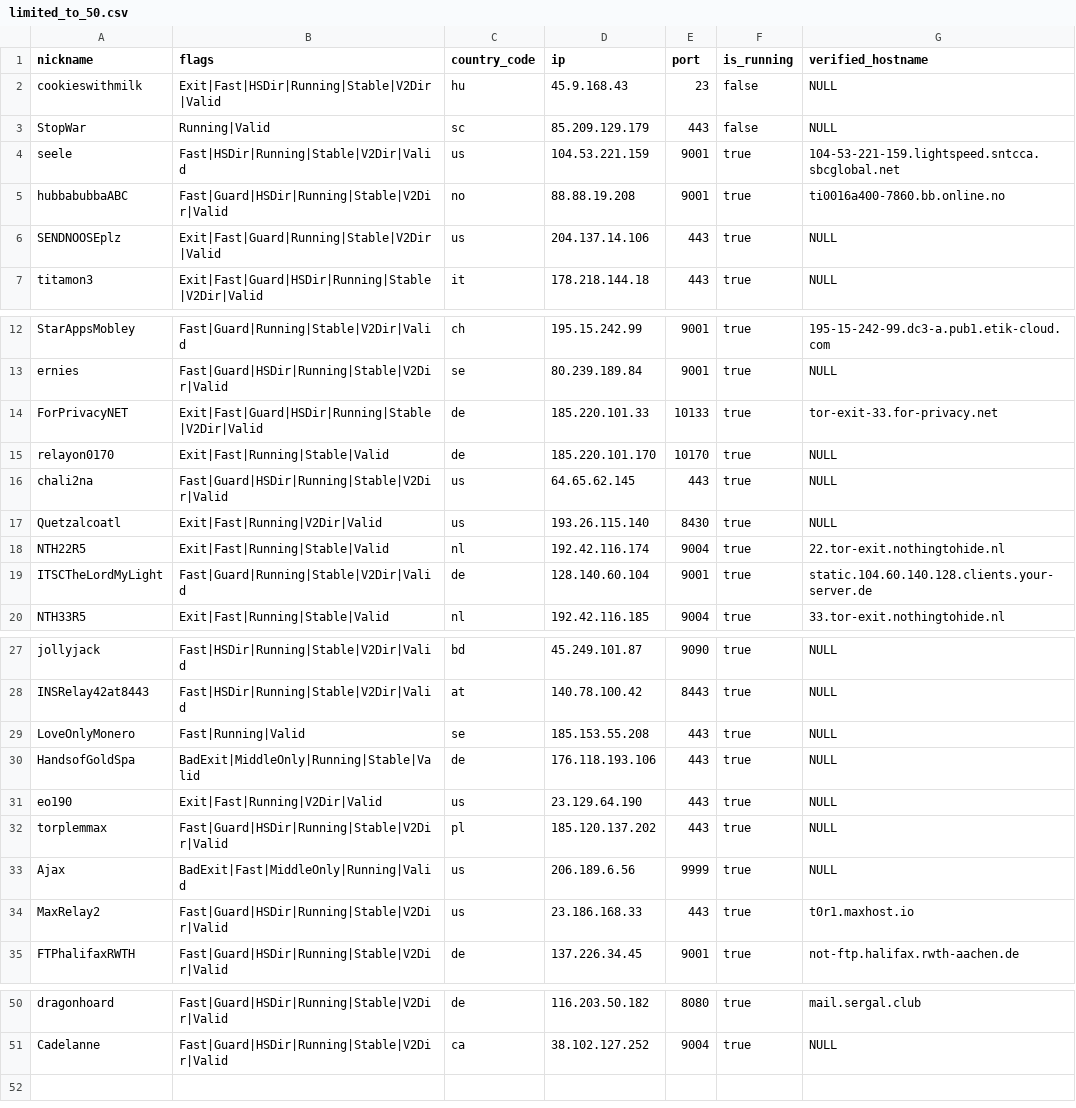
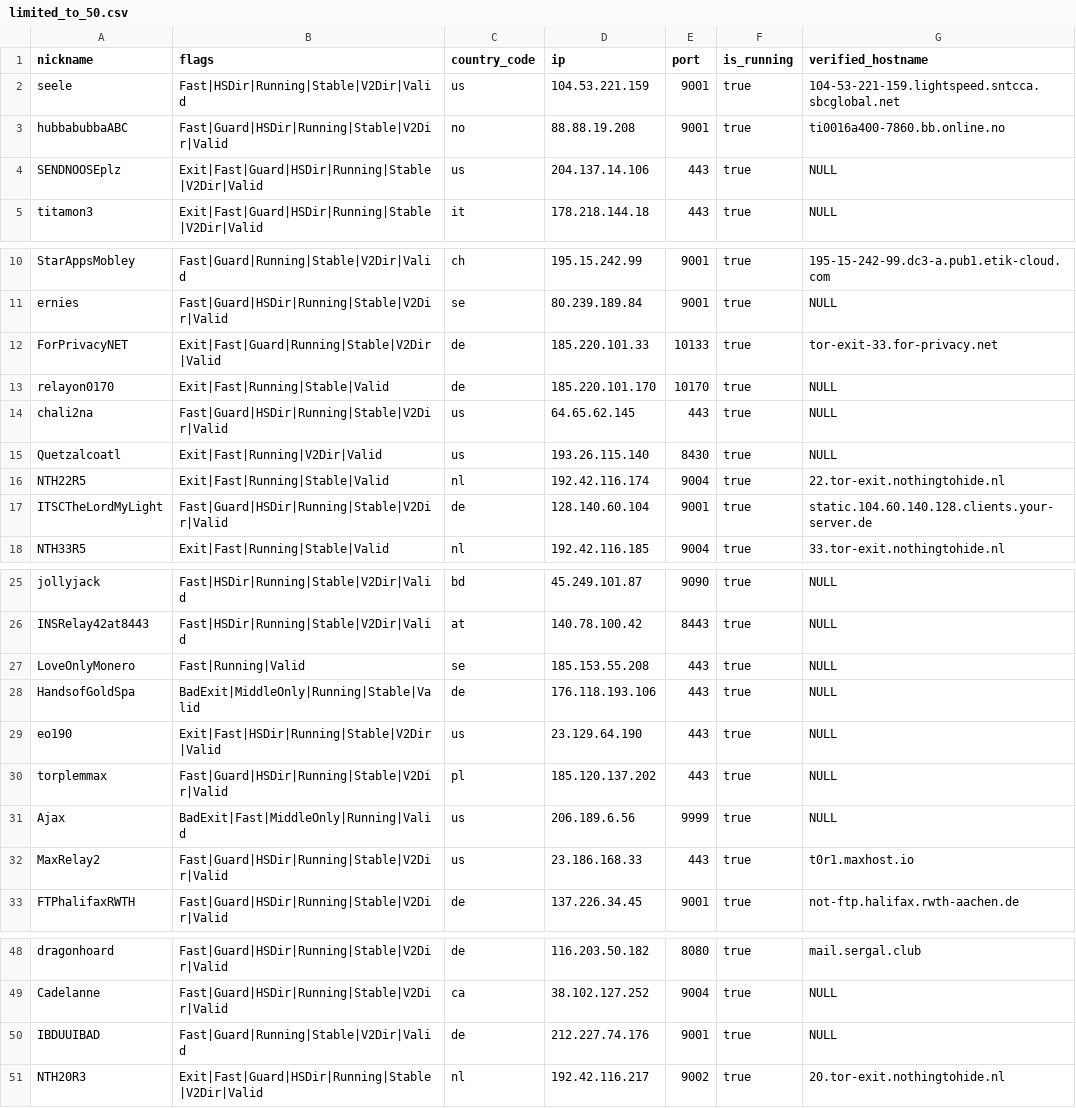
Before and after one commit to cgiamp/123-test-abort, a CSV file: limited_to_50.csv, drawn as a sheet; only a part is shown, gaps mark what is left out.

```diff
--- a/limited_to_50.csv
+++ b/limited_to_50.csv
@@ -1,7 +1,5 @@
 "nickname","flags","country_code","ip","port","is_running","verified_hostname"
-"cookieswithmilk","Exit|Fast|HSDir|Running|Stable|V2Dir|Valid","hu","45.9.168.43","23",false,"NULL"
-"StopWar","Running|Valid","sc","85.209.129.179","443",false,"NULL"
 "seele","Fast|HSDir|Running|Stable|V2Dir|Valid","us","104.53.221.159","9001",true,"104-53-221-159.lightspeed.sntcca.sbcglobal.net"
 "hubbabubbaABC","Fast|Guard|HSDir|Running|Stable|V2Dir|Valid","no","88.88.19.208","9001",true,"ti0016a400-7860.bb.online.no"
-"SENDNOOSEplz","Exit|Fast|Guard|Running|Stable|V2Dir|Valid","us","204.137.14.106","443",true,"NULL"
+"SENDNOOSEplz","Exit|Fast|Guard|HSDir|Running|Stable|V2Dir|Valid","us","204.137.14.106","443",true,"NULL"
 "titamon3","Exit|Fast|Guard|HSDir|Running|Stable|V2Dir|Valid","it","178.218.144.18","443",true,"NULL"
@@ -13,3 +11,3 @@
 "ernies","Fast|Guard|HSDir|Running|Stable|V2Dir|Valid","se","80.239.189.84","9001",true,"NULL"
-"ForPrivacyNET","Exit|Fast|Guard|HSDir|Running|Stable|V2Dir|Valid","de","185.220.101.33","10133",true,"tor-exit-33.for-privacy.net"
+"ForPrivacyNET","Exit|Fast|Guard|Running|Stable|V2Dir|Valid","de","185.220.101.33","10133",true,"tor-exit-33.for-privacy.net"
 "relayon0170","Exit|Fast|Running|Stable|Valid","de","185.220.101.170","10170",true,"NULL"
@@ -18,3 +16,3 @@
 "NTH22R5","Exit|Fast|Running|Stable|Valid","nl","192.42.116.174","9004",true,"22.tor-exit.nothingtohide.nl"
-"ITSCTheLordMyLight","Fast|Guard|Running|Stable|V2Dir|Valid","de","128.140.60.104","9001",true,"static.104.60.140.128.clients.your-server.de"
+"ITSCTheLordMyLight","Fast|Guard|HSDir|Running|Stable|V2Dir|Valid","de","128.140.60.104","9001",true,"static.104.60.140.128.clients.your-server.de"
 "NTH33R5","Exit|Fast|Running|Stable|Valid","nl","192.42.116.185","9004",true,"33.tor-exit.nothingtohide.nl"
@@ -30,3 +28,3 @@
 "HandsofGoldSpa","BadExit|MiddleOnly|Running|Stable|Valid","de","176.118.193.106","443",true,"NULL"
-"eo190","Exit|Fast|Running|V2Dir|Valid","us","23.129.64.190","443",true,"NULL"
+"eo190","Exit|Fast|HSDir|Running|Stable|V2Dir|Valid","us","23.129.64.190","443",true,"NULL"
 "torplemmax","Fast|Guard|HSDir|Running|Stable|V2Dir|Valid","pl","185.120.137.202","443",true,"NULL"
@@ -51 +49,3 @@
 "Cadelanne","Fast|Guard|HSDir|Running|Stable|V2Dir|Valid","ca","38.102.127.252","9004",true,"NULL"
+"IBDUUIBAD","Fast|Guard|Running|Stable|V2Dir|Valid","de","212.227.74.176","9001",true,"NULL"
+"NTH20R3","Exit|Fast|Guard|HSDir|Running|Stable|V2Dir|Valid","nl","192.42.116.217","9002",true,"20.tor-exit.nothingtohide.nl"
```
Also changed, not shown: tor_feed.csv, 1 other file.
